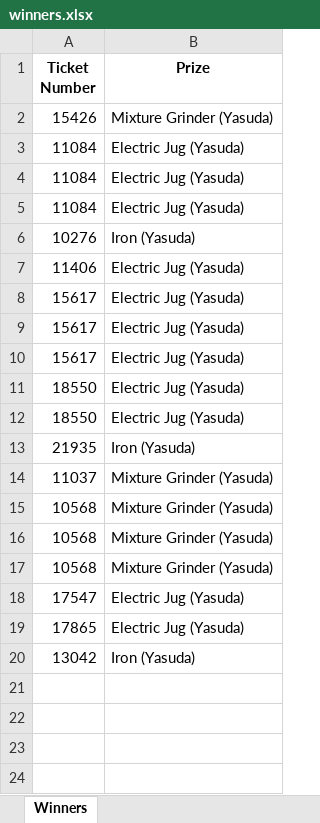
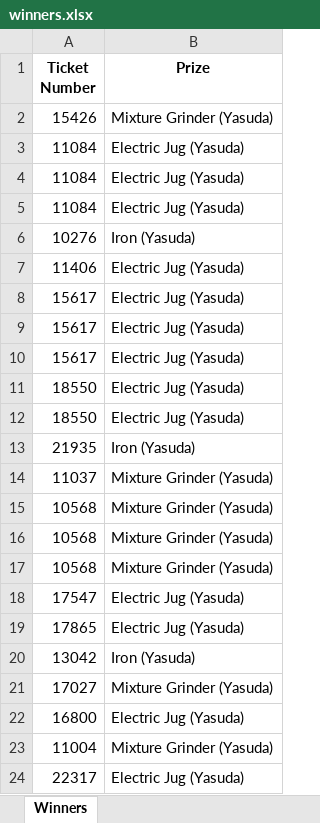
Before and after one commit to pandeyprakash694/lottery_ticketing_system, an Excel workbook: winners.xlsx, sheet Winners, drawn as a sheet; values as stored, in another font and other column widths than the file's, no borders; the diff names each change by its address in the sheet, - before the commit and + after, or states it on an @@ line.

```diff
--- a/winners.xlsx (sheet Winners)
+++ b/winners.xlsx (sheet Winners)
+row 21: 17027 | Mixture Grinder (Yasuda)
+row 22: 16800 | Electric Jug (Yasuda)
+row 23: 11004 | Mixture Grinder (Yasuda)
+row 24: 22317 | Electric Jug (Yasuda)
```
Also changed, not shown: 6 other files.
